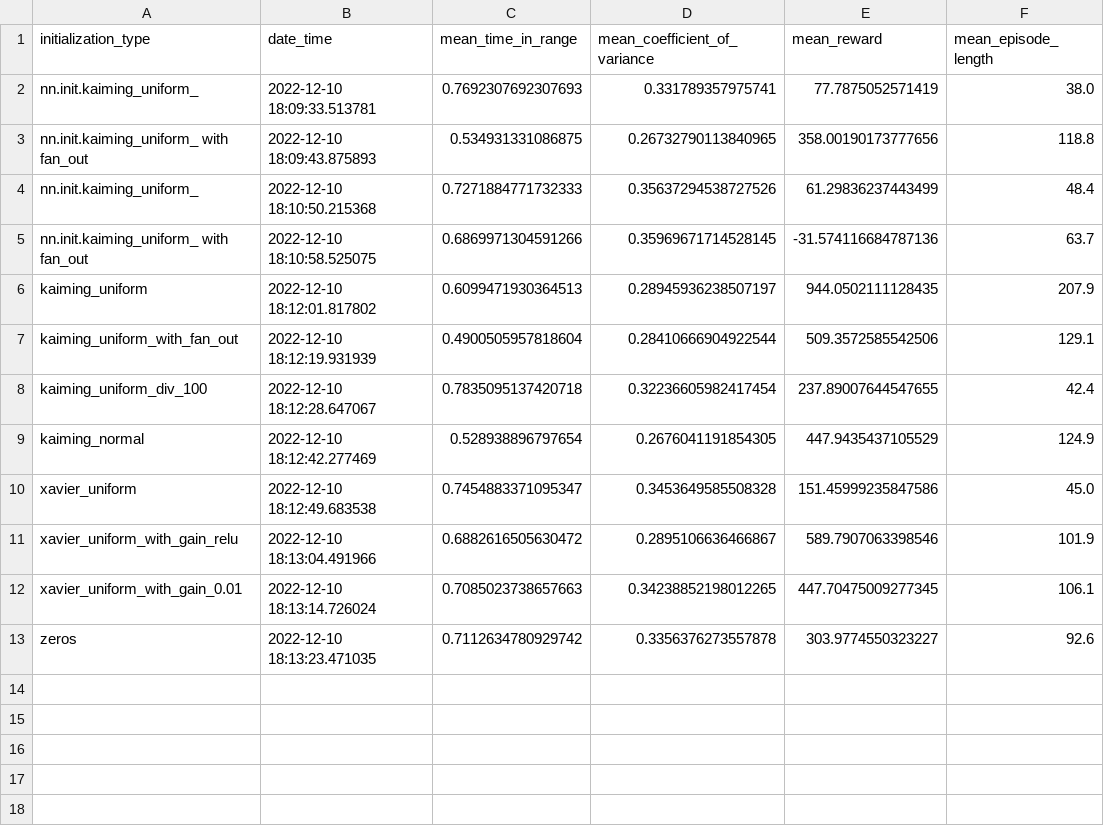
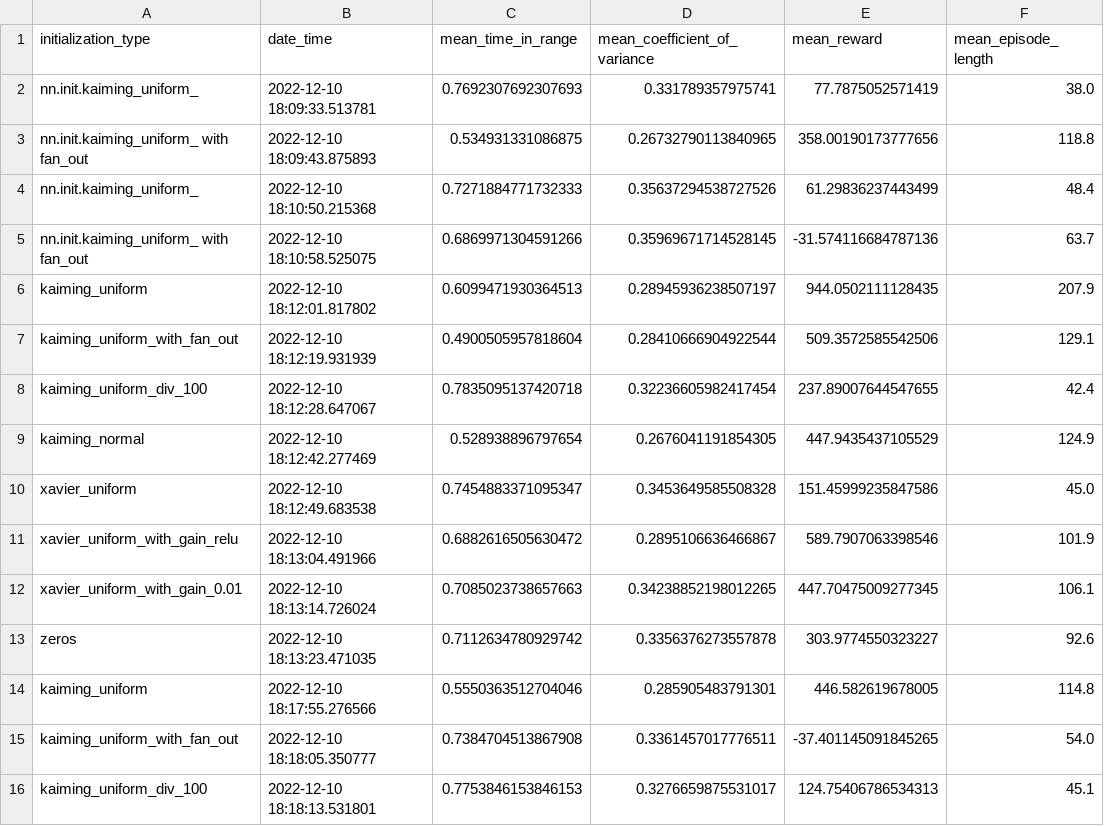
Before and after one commit to nihal2day/glucoseMonitor, a CSV file: initialization_search.csv, drawn as a sheet.

```diff
--- a/initialization_search.csv
+++ b/initialization_search.csv
@@ -13 +13,4 @@ xavier_uniform_with_gain_0.01,2022-12-10 18:13:14.726024,0.7085023738657663,0.34
 zeros,2022-12-10 18:13:23.471035,0.7112634780929742,0.3356376273557878,303.9774550323227,92.6
+kaiming_uniform,2022-12-10 18:17:55.276566,0.5550363512704046,0.285905483791301,446.582619678005,114.8
+kaiming_uniform_with_fan_out,2022-12-10 18:18:05.350777,0.7384704513867908,0.3361457017776511,-37.401145091845265,54.0
+kaiming_uniform_div_100,2022-12-10 18:18:13.531801,0.7753846153846153,0.3276659875531017,124.75406786534313,45.1
```
Also changed, not shown: 1 other file.
